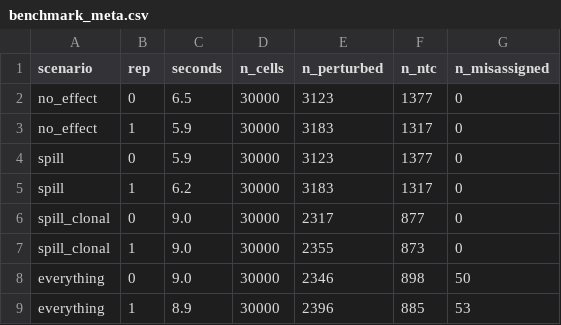
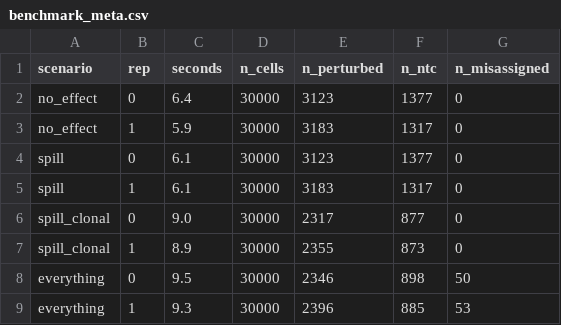
Before and after one commit to MMatinGerami/spatialspill, a CSV file: results/a78cc33a76/benchmark_meta.csv, drawn as a sheet.

```diff
--- a/results/a78cc33a76/benchmark_meta.csv
+++ b/results/a78cc33a76/benchmark_meta.csv
@@ -1,9 +1,9 @@
 scenario,rep,seconds,n_cells,n_perturbed,n_ntc,n_misassigned
-no_effect,0,6.5,30000,3123,1377,0
+no_effect,0,6.4,30000,3123,1377,0
 no_effect,1,5.9,30000,3183,1317,0
-spill,0,5.9,30000,3123,1377,0
-spill,1,6.2,30000,3183,1317,0
+spill,0,6.1,30000,3123,1377,0
+spill,1,6.1,30000,3183,1317,0
 spill_clonal,0,9.0,30000,2317,877,0
-spill_clonal,1,9.0,30000,2355,873,0
-everything,0,9.0,30000,2346,898,50
-everything,1,8.9,30000,2396,885,53
+spill_clonal,1,8.9,30000,2355,873,0
+everything,0,9.5,30000,2346,898,50
+everything,1,9.3,30000,2396,885,53
```
Also changed, not shown: results/a78cc33a76/benchmark_scores.csv, 6 other files.
